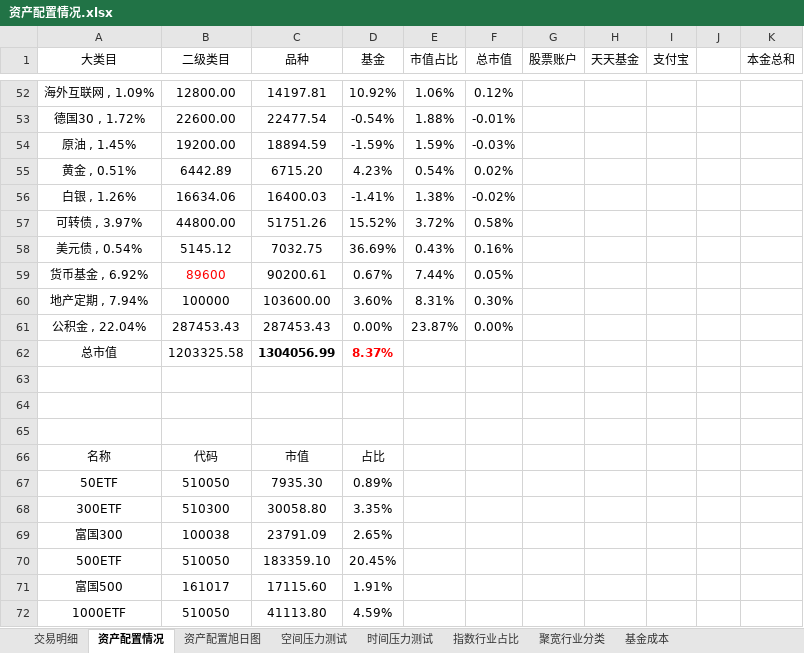
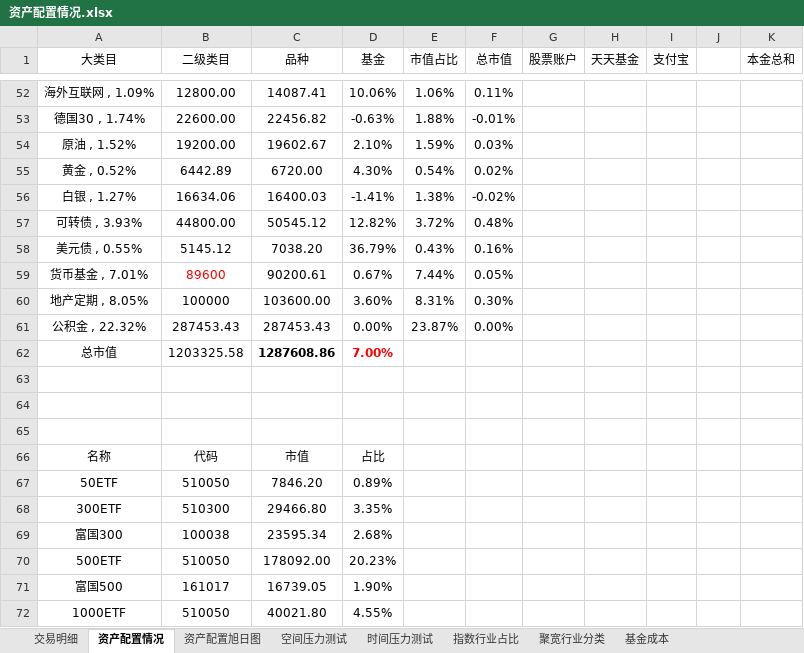
Before and after one commit to klq26/finance-data, an Excel workbook: Portfolio/资产配置情况.xlsx, sheet 资产配置情况, drawn as a sheet; only a part is shown, gaps mark what is left out; values as stored, in another font and other column widths than the file's, no borders; conditional formats not drawn; removed rows and columns are numbered as before the commit, all else as after; the diff covers the shown part only; the diff names each change by its address in the sheet, - before the commit and + after, or states it on an @@ line.

```diff
--- a/Portfolio/资产配置情况.xlsx (sheet 资产配置情况)
+++ b/Portfolio/资产配置情况.xlsx (sheet 资产配置情况)
-C52 (品种): 14197.81
+C52 (品种): 14087.41
-D52 (基金): 10.92%
+D52 (基金): 10.06%
-F52 (总市值): 0.12%
+F52 (总市值): 0.11%
-A53 (大类目): 德国30 , 1.72%
+A53 (大类目): 德国30 , 1.74%
-C53 (品种): 22477.54
+C53 (品种): 22456.82
-D53 (基金): -0.54%
+D53 (基金): -0.63%
-row 54: 原油 , 1.45% | 19200.00 | 18894.59 | -1.59% | 1.59% | -0.03%
+row 54: 原油 , 1.52% | 19200.00 | 19602.67 | 2.10% | 1.59% | 0.03%
-A55 (大类目): 黄金 , 0.51%
+A55 (大类目): 黄金 , 0.52%
-C55 (品种): 6715.20
+C55 (品种): 6720.00
-D55 (基金): 4.23%
+D55 (基金): 4.30%
-A56 (大类目): 白银 , 1.26%
+A56 (大类目): 白银 , 1.27%
-row 57: 可转债 , 3.97% | 44800.00 | 51751.26 | 15.52% | 3.72% | 0.58%
+row 57: 可转债 , 3.93% | 44800.00 | 50545.12 | 12.82% | 3.72% | 0.48%
-A58 (大类目): 美元债 , 0.54%
+A58 (大类目): 美元债 , 0.55%
-C58 (品种): 7032.75
+C58 (品种): 7038.20
-D58 (基金): 36.69%
+D58 (基金): 36.79%
-A59 (大类目): 货币基金 , 6.92%
+A59 (大类目): 货币基金 , 7.01%
-A60 (大类目): 地产定期 , 7.94%
+A60 (大类目): 地产定期 , 8.05%
-A61 (大类目): 公积金 , 22.04%
+A61 (大类目): 公积金 , 22.32%
-C62 (品种): 1304056.99
+C62 (品种): 1287608.86
-D62 (基金): 8.37%
+D62 (基金): 7.00%
-C67 (品种): 7935.30
+C67 (品种): 7846.20
-C68 (品种): 30058.80
+C68 (品种): 29466.80
-C69 (品种): 23791.09
+C69 (品种): 23595.34
-D69 (基金): 2.65%
+D69 (基金): 2.68%
-C70 (品种): 183359.10
+C70 (品种): 178092.00
-D70 (基金): 20.45%
+D70 (基金): 20.23%
-C71 (品种): 17115.60
+C71 (品种): 16739.05
-D71 (基金): 1.91%
+D71 (基金): 1.90%
-C72 (品种): 41113.80
+C72 (品种): 40021.80
-D72 (基金): 4.59%
+D72 (基金): 4.55%
```
Also changed, not shown: 35 added rows, 35 removed rows and 77 edited cells elsewhere in this sheet, 1 other file.
